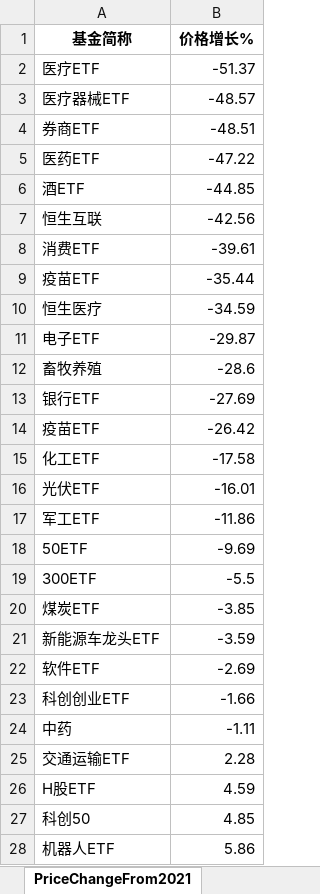
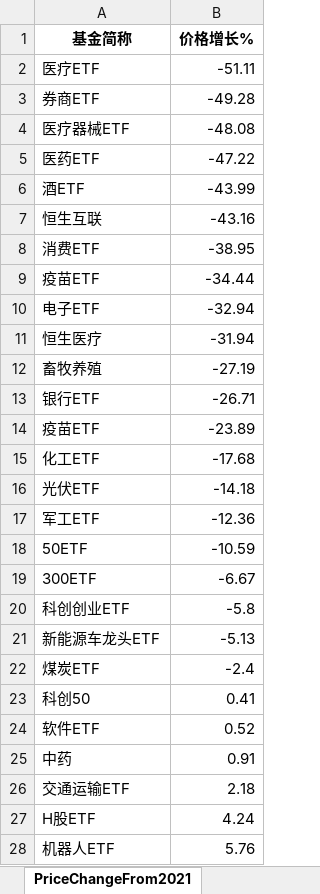
Before and after one commit to digital-era/AIPEMarketDashboard, an Excel workbook: AIPEMarketData.xlsx, sheet PriceChangeFrom2021, drawn as a sheet; only a part is shown; values as stored, in another font and other column widths than the file's, no borders; removed rows and columns are numbered as before the commit, all else as after; the diff covers the shown part only; the diff names each change by its address in the sheet, - before the commit and + after, or states it on an @@ line.

```diff
--- a/AIPEMarketData.xlsx (sheet PriceChangeFrom2021)
+++ b/AIPEMarketData.xlsx (sheet PriceChangeFrom2021)
-B2 (价格增长%): -51.37
+B2 (价格增长%): -51.11
-row 3: 医疗器械ETF | -48.57
-B3 (价格增长%): -48.51
+B3 (价格增长%): -49.28
+row 4: 医疗器械ETF | -48.08
-B6 (价格增长%): -44.85
+B6 (价格增长%): -43.99
-B7 (价格增长%): -42.56
+B7 (价格增长%): -43.16
-B8 (价格增长%): -39.61
+B8 (价格增长%): -38.95
-B9 (价格增长%): -35.44
+B9 (价格增长%): -34.44
-row 10: 恒生医疗 | -34.59
-B10 (价格增长%): -29.87
+B10 (价格增长%): -32.94
+row 11: 恒生医疗 | -31.94
-B12 (价格增长%): -28.6
+B12 (价格增长%): -27.19
-B13 (价格增长%): -27.69
+B13 (价格增长%): -26.71
-B14 (价格增长%): -26.42
+B14 (价格增长%): -23.89
-B15 (价格增长%): -17.58
+B15 (价格增长%): -17.68
-B16 (价格增长%): -16.01
+B16 (价格增长%): -14.18
-B17 (价格增长%): -11.86
+B17 (价格增长%): -12.36
-B18 (价格增长%): -9.69
+B18 (价格增长%): -10.59
-B19 (价格增长%): -5.5
+B19 (价格增长%): -6.67
-row 20: 煤炭ETF | -3.85
+row 20: 科创创业ETF | -5.8
-B21 (价格增长%): -3.59
+B21 (价格增长%): -5.13
+row 22: 煤炭ETF | -2.4
+row 23: 科创50 | 0.41
-B24 (价格增长%): -2.69
+B24 (价格增长%): 0.52
-row 23: 科创创业ETF | -1.66
-B25 (价格增长%): -1.11
+B25 (价格增长%): 0.91
-B26 (价格增长%): 2.28
+B26 (价格增长%): 2.18
-B27 (价格增长%): 4.59
+B27 (价格增长%): 4.24
-row 27: 科创50 | 4.85
-B28 (价格增长%): 5.86
+B28 (价格增长%): 5.76
```
Also changed, not shown: 10 added rows, 10 removed rows and 23 edited cells elsewhere in this sheet, sheet DistributeHotIndustry, sheet ShareChangeFrom2021, sheet PriceThisYearChange, sheet TopStockIn5DaysMainFund, sheet ShareThisYearChange, sheet TopStockInTopPotScore, 7 more sheets, 1 other file.
